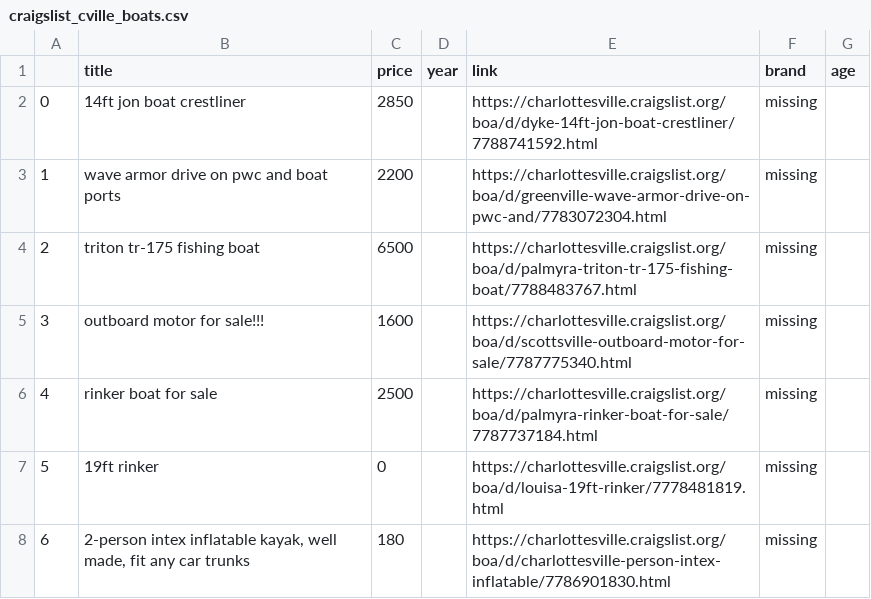
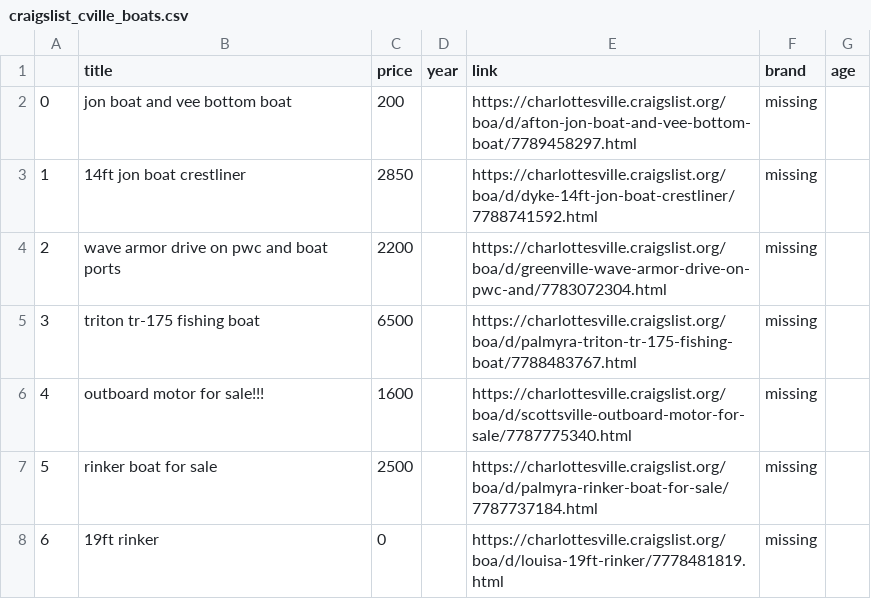
Before and after one commit to oak50/labs, a CSV file: craigslist_cville_boats.csv, drawn as a sheet; only a part is shown; the shorter side is filled out with more unchanged rows; addresses are those after the commit; the diff names each change by its address in the sheet, - before the commit and + after, or states it on an @@ line.

```diff
--- a/craigslist_cville_boats.csv
+++ b/craigslist_cville_boats.csv
+row 2: 0 | jon boat and vee bottom boat | 200 |  | https://charlottesville.craigslist.org/boa/d/afton-jon-boat-and-vee-bottom-boat/7789458297.html | missing
@@ column A renumbered from row 3 down @@
```
Also changed, not shown: 9 other files.
